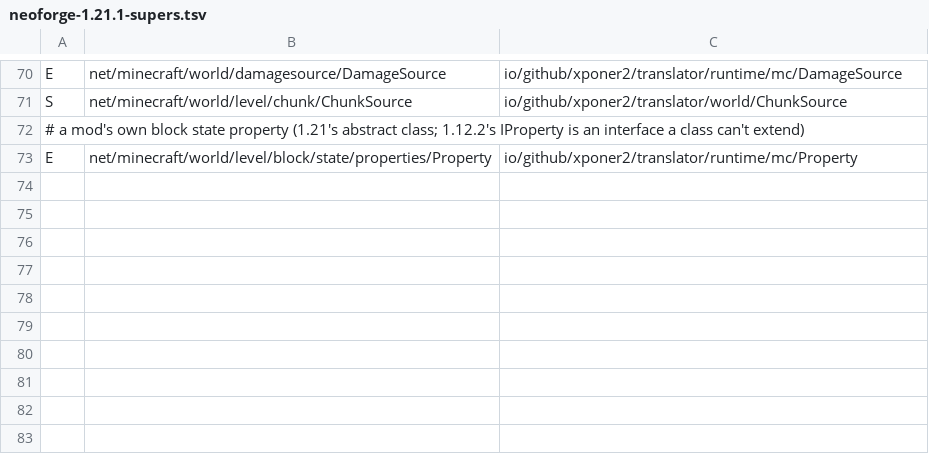
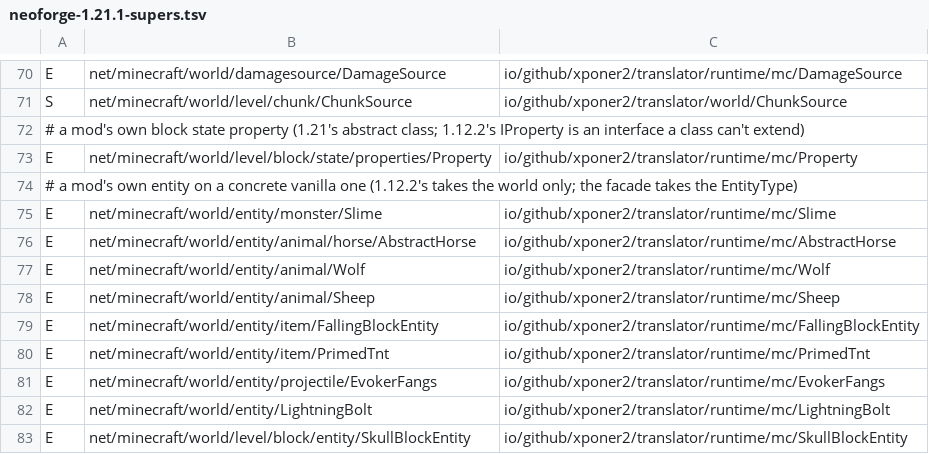
Before and after one commit to Xponer2/translator, a TSV file: src/main/resources/assets/translator/runtime/neoforge-1.21.1-supers.tsv, drawn as a sheet; only a part is shown, gaps mark what is left out; the diff names each change by its address in the sheet, - before the commit and + after, or states it on an @@ line.

```diff
--- a/src/main/resources/assets/translator/runtime/neoforge-1.21.1-supers.tsv
+++ b/src/main/resources/assets/translator/runtime/neoforge-1.21.1-supers.tsv
+row 74: # a mod's own entity on a concrete vanilla one (1.12.2's takes the world only; the facade takes the EntityType)
+row 75: E | net/minecraft/world/entity/monster/Slime | io/github/xponer2/translator/runtime/mc/Slime
+row 76: E | net/minecraft/world/entity/animal/horse/AbstractHorse | io/github/xponer2/translator/runtime/mc/AbstractHorse
+row 77: E | net/minecraft/world/entity/animal/Wolf | io/github/xponer2/translator/runtime/mc/Wolf
+row 78: E | net/minecraft/world/entity/animal/Sheep | io/github/xponer2/translator/runtime/mc/Sheep
+row 79: E | net/minecraft/world/entity/item/FallingBlockEntity | io/github/xponer2/translator/runtime/mc/FallingBlockEntity
+row 80: E | net/minecraft/world/entity/item/PrimedTnt | io/github/xponer2/translator/runtime/mc/PrimedTnt
+row 81: E | net/minecraft/world/entity/projectile/EvokerFangs | io/github/xponer2/translator/runtime/mc/EvokerFangs
+row 82: E | net/minecraft/world/entity/LightningBolt | io/github/xponer2/translator/runtime/mc/LightningBolt
+row 83: E | net/minecraft/world/level/block/entity/SkullBlockEntity | io/github/xponer2/translator/runtime/mc/SkullBlockEntity
```
Also changed, not shown: src/main/resources/assets/translator/runtime/neoforge-1.21.1-redirects.tsv, src/main/resources/assets/translator/runtime/neoforge-1.21.1-runtime.tsv, 22 other files.
